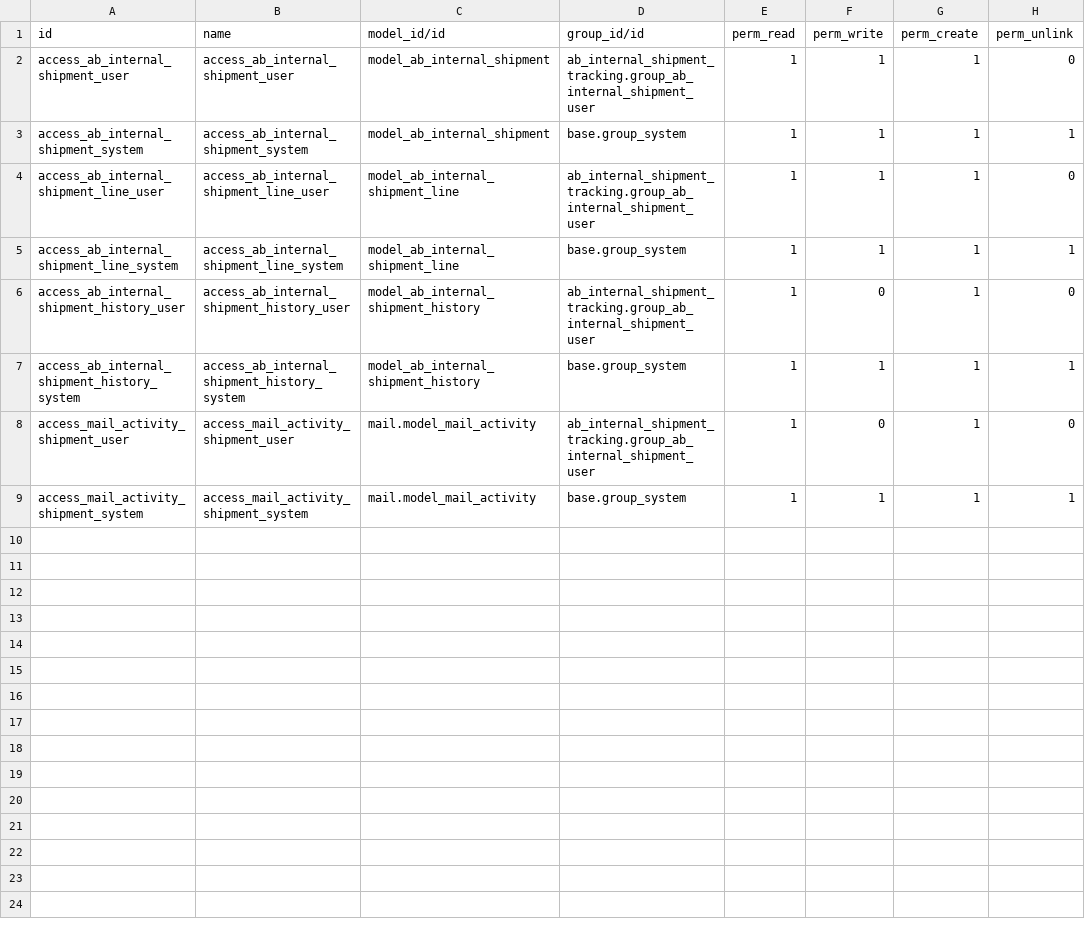
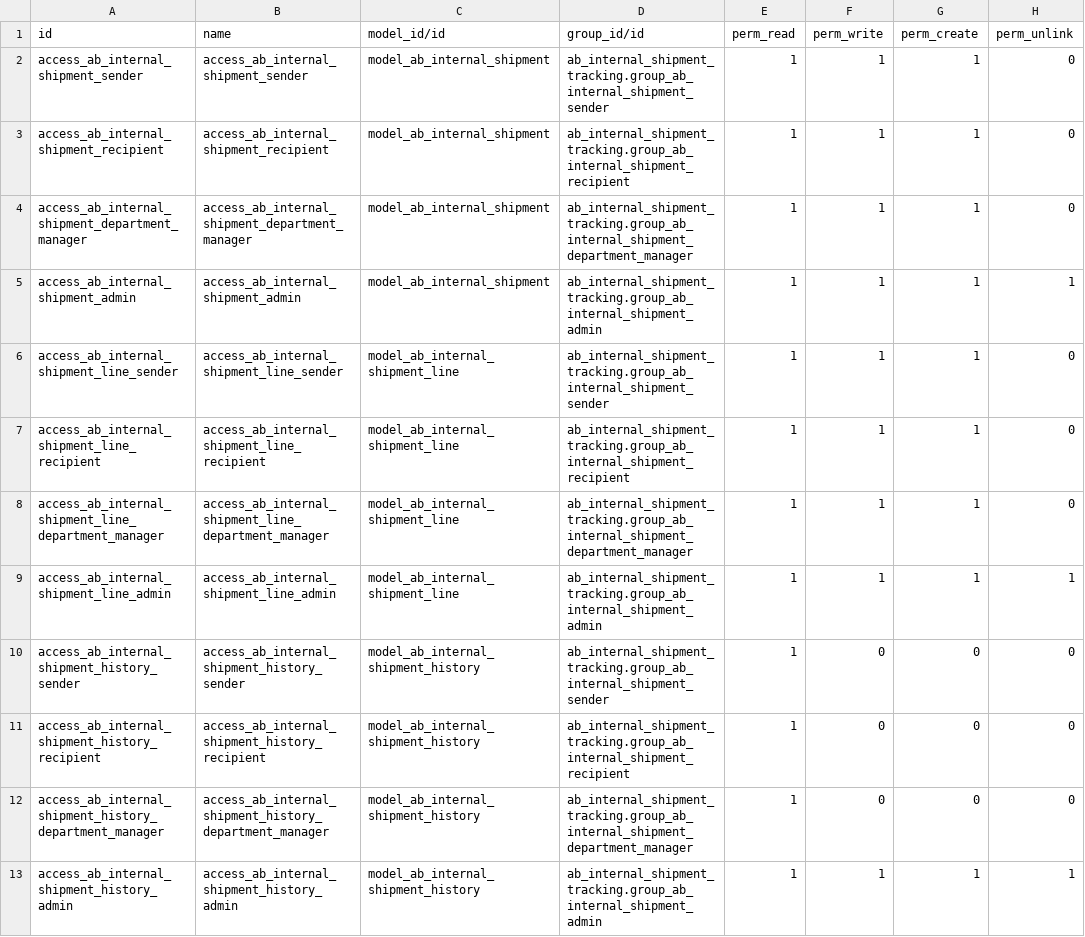
Before and after one commit to abdinpharmacies/hr, a CSV file: ab_internal_shipment_tracking/security/ir.model.access.csv, drawn as a sheet.

Commit message:
ab_internal_shipment_tracking/Feat: add ab_internal_shipment_tracking module for internal document and device shipment tracking
(cherry picked from commit f4bc2a9ce0a500df098afea8cdb4ea5ffac42f56)

```diff
--- a/ab_internal_shipment_tracking/security/ir.model.access.csv
+++ b/ab_internal_shipment_tracking/security/ir.model.access.csv
@@ -1,9 +1,13 @@
 id,name,model_id/id,group_id/id,perm_read,perm_write,perm_create,perm_unlink
-access_ab_internal_shipment_user,access_ab_internal_shipment_user,model_ab_internal_shipment,ab_internal_shipment_tracking.group_ab_internal_shipment_user,1,1,1,0
-access_ab_internal_shipment_system,access_ab_internal_shipment_system,model_ab_internal_shipment,base.group_system,1,1,1,1
-access_ab_internal_shipment_line_user,access_ab_internal_shipment_line_user,model_ab_internal_shipment_line,ab_internal_shipment_tracking.group_ab_internal_shipment_user,1,1,1,0
-access_ab_internal_shipment_line_system,access_ab_internal_shipment_line_system,model_ab_internal_shipment_line,base.group_system,1,1,1,1
-access_ab_internal_shipment_history_user,access_ab_internal_shipment_history_user,model_ab_internal_shipment_history,ab_internal_shipment_tracking.group_ab_internal_shipment_user,1,0,1,0
-access_ab_internal_shipment_history_system,access_ab_internal_shipment_history_system,model_ab_internal_shipment_history,base.group_system,1,1,1,1
-access_mail_activity_shipment_user,access_mail_activity_shipment_user,mail.model_mail_activity,ab_internal_shipment_tracking.group_ab_internal_shipment_user,1,0,1,0
-access_mail_activity_shipment_system,access_mail_activity_shipment_system,mail.model_mail_activity,base.group_system,1,1,1,1
+access_ab_internal_shipment_sender,access_ab_internal_shipment_sender,model_ab_internal_shipment,ab_internal_shipment_tracking.group_ab_internal_shipment_sender,1,1,1,0
+access_ab_internal_shipment_recipient,access_ab_internal_shipment_recipient,model_ab_internal_shipment,ab_internal_shipment_tracking.group_ab_internal_shipment_recipient,1,1,1,0
+access_ab_internal_shipment_department_manager,access_ab_internal_shipment_department_manager,model_ab_internal_shipment,ab_internal_shipment_tracking.group_ab_internal_shipment_department_manager,1,1,1,0
+access_ab_internal_shipment_admin,access_ab_internal_shipment_admin,model_ab_internal_shipment,ab_internal_shipment_tracking.group_ab_internal_shipment_admin,1,1,1,1
+access_ab_internal_shipment_line_sender,access_ab_internal_shipment_line_sender,model_ab_internal_shipment_line,ab_internal_shipment_tracking.group_ab_internal_shipment_sender,1,1,1,0
+access_ab_internal_shipment_line_recipient,access_ab_internal_shipment_line_recipient,model_ab_internal_shipment_line,ab_internal_shipment_tracking.group_ab_internal_shipment_recipient,1,1,1,0
+access_ab_internal_shipment_line_department_manager,access_ab_internal_shipment_line_department_manager,model_ab_internal_shipment_line,ab_internal_shipment_tracking.group_ab_internal_shipment_department_manager,1,1,1,0
+access_ab_internal_shipment_line_admin,access_ab_internal_shipment_line_admin,model_ab_internal_shipment_line,ab_internal_shipment_tracking.group_ab_internal_shipment_admin,1,1,1,1
+access_ab_internal_shipment_history_sender,access_ab_internal_shipment_history_sender,model_ab_internal_shipment_history,ab_internal_shipment_tracking.group_ab_internal_shipment_sender,1,0,0,0
+access_ab_internal_shipment_history_recipient,access_ab_internal_shipment_history_recipient,model_ab_internal_shipment_history,ab_internal_shipment_tracking.group_ab_internal_shipment_recipient,1,0,0,0
+access_ab_internal_shipment_history_department_manager,access_ab_internal_shipment_history_department_manager,model_ab_internal_shipment_history,ab_internal_shipment_tracking.group_ab_internal_shipment_department_manager,1,0,0,0
+access_ab_internal_shipment_history_admin,access_ab_internal_shipment_history_admin,model_ab_internal_shipment_history,ab_internal_shipment_tracking.group_ab_internal_shipment_admin,1,1,1,1
```
Also changed, not shown: 9 other files.
